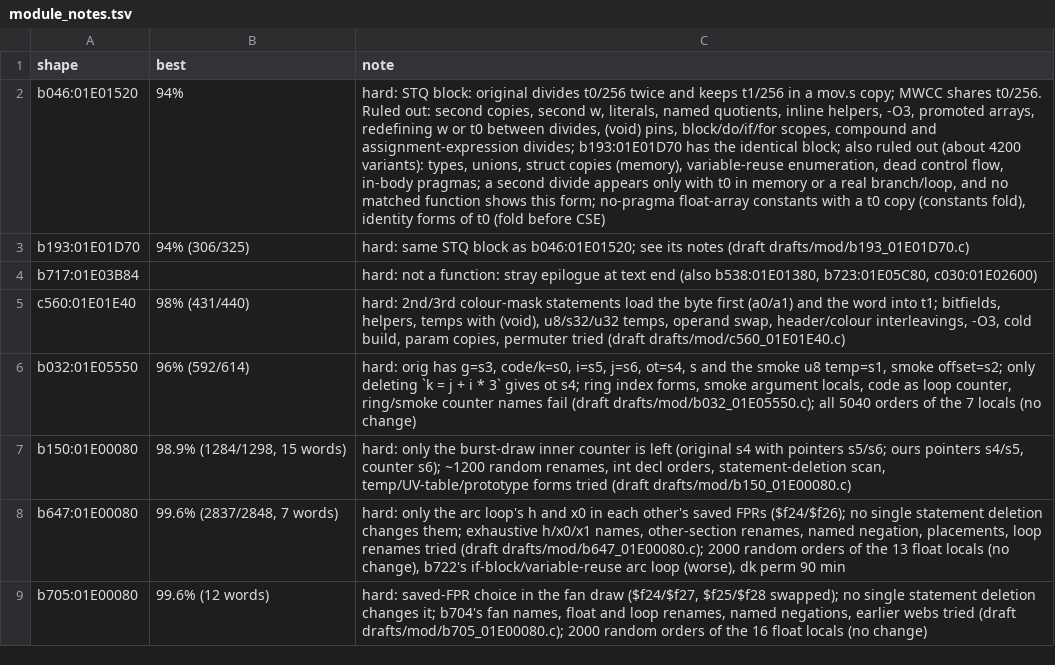
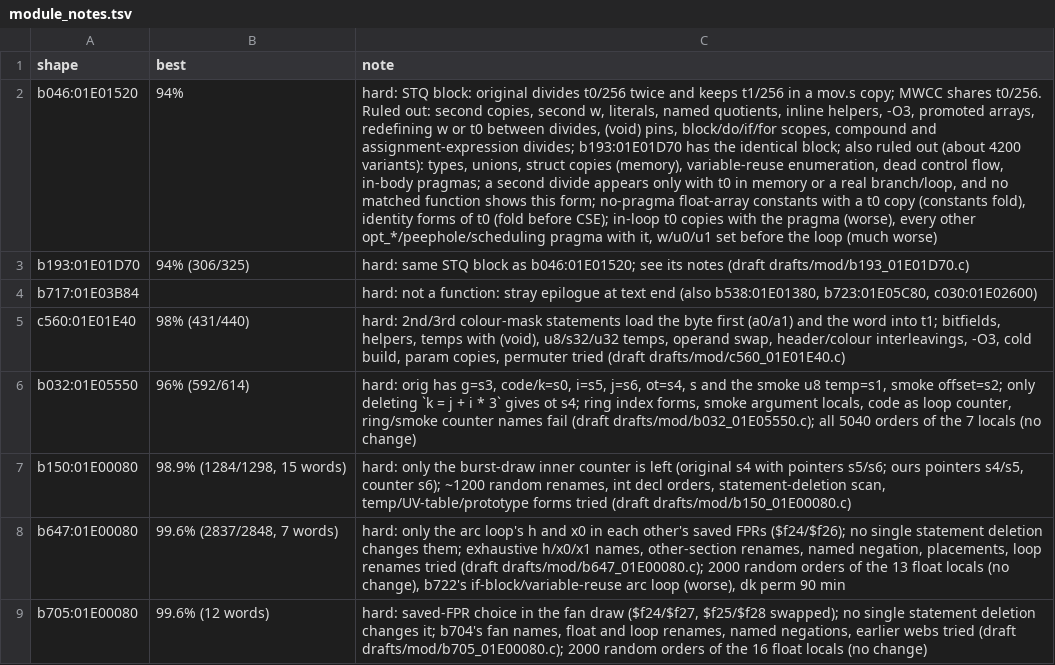
Before and after one commit to kira-502/dotr-decomp, a TSV file: config/module_notes.tsv, drawn as a sheet; the diff names each change by its address in the sheet, - before the commit and + after, or states it on an @@ line.

```diff
--- a/config/module_notes.tsv
+++ b/config/module_notes.tsv
-C2 (note): …(fold before CSE)
+C2 (note): …(fold before CSE); in-loop t0 copies with the pragma (worse), every other opt_*/peephole/scheduling pragma with it, w/u0/u1 set before the loop (much worse)
```
